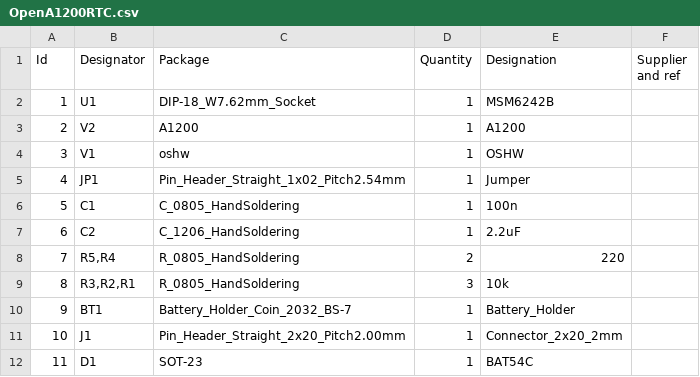
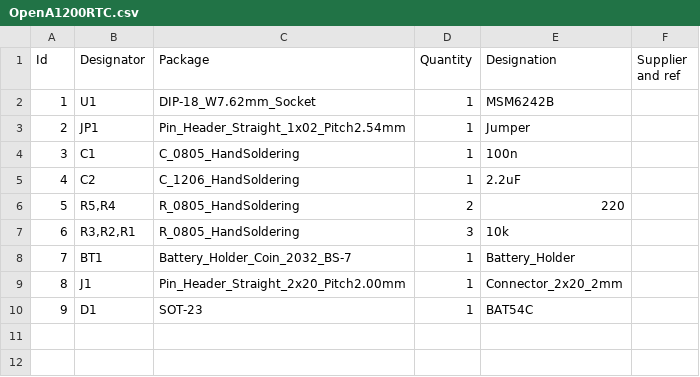
Before and after one commit to screwbreaker/OpenA1200RTC, a CSV file: bom/OpenA1200RTC.csv, drawn as a sheet; removed rows and columns are numbered as before the commit, all else as after; the diff names each change by its address in the sheet, - before the commit and + after, or states it on an @@ line.

Commit message:
BOM list

```diff
--- a/bom/OpenA1200RTC.csv
+++ b/bom/OpenA1200RTC.csv
-row 3: 2 | V2 | A1200 | 1 | A1200
-row 4: 3 | V1 | oshw | 1 | OSHW
@@ column A (Id) renumbered from row 3 down @@
```
